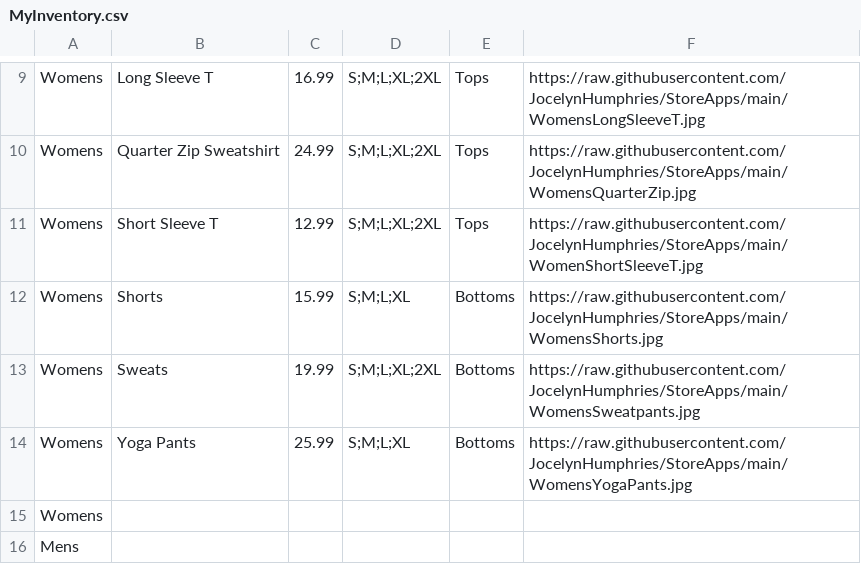
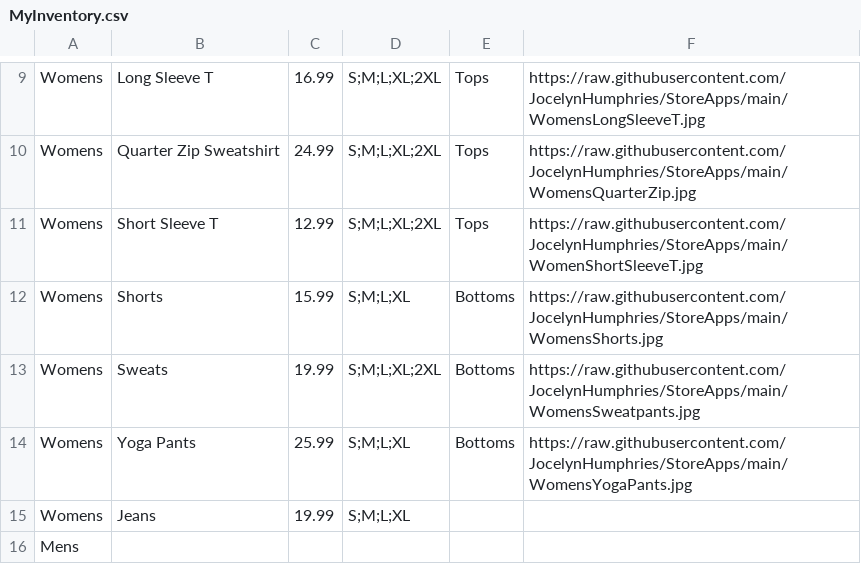
Before and after one commit to Aabt715/My-Store, a CSV file: MyInventory.csv, drawn as a sheet; only a part is shown, gaps mark what is left out.

Commit message:
Update MyInventory.csv

```diff
--- a/MyInventory.csv
+++ b/MyInventory.csv
@@ -14,3 +14,3 @@ Womens,Sweats,19.99,S;M;L;XL;2XL,Bottoms,https://raw.githubusercontent.com/Jocel
 Womens,Yoga Pants,25.99,S;M;L;XL,Bottoms,https://raw.githubusercontent.com/JocelynHumphries/StoreApps/main/WomensYogaPants.jpg
-Womens,
+Womens,Jeans,19.99,S;M;L;XL,
 Mens,
```
